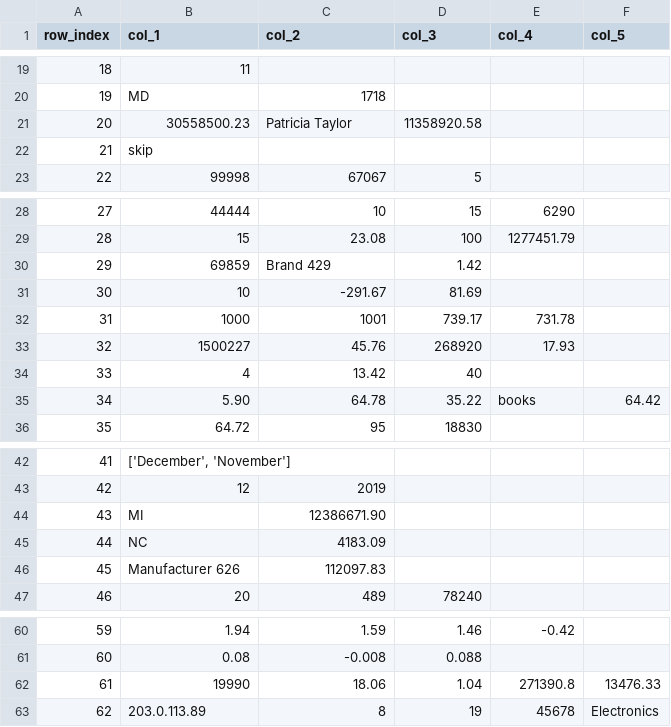
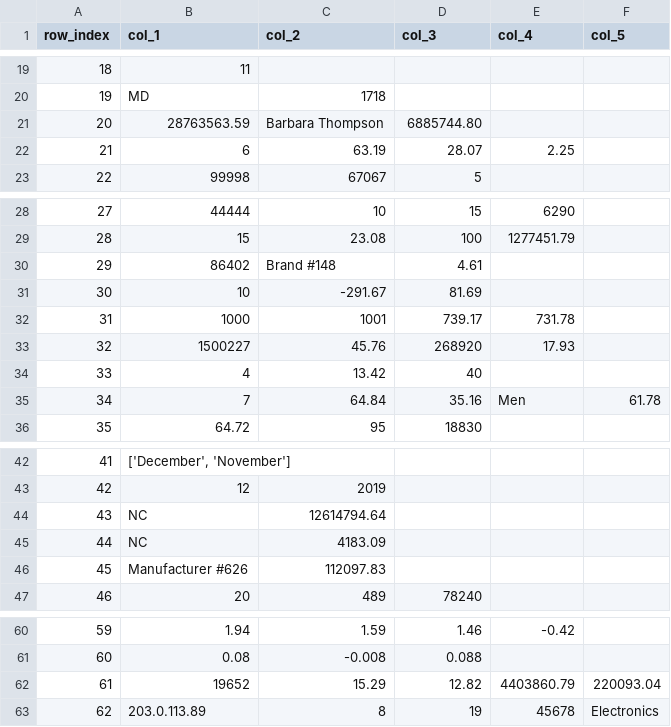
Before and after one commit to jinashrouniyar-268/aiug-hackathon, a CSV file: answers1.csv, drawn as a sheet; only a part is shown, gaps mark what is left out.

```diff
--- a/answers1.csv
+++ b/answers1.csv
@@ -20,4 +20,4 @@ row_index,col_1,col_2,col_3,col_4,col_5
 19,MD,1718,,,
-20,30558500.23,Patricia Taylor,11358920.58,,
-21,skip,,,,
+20,28763563.59,Barbara Thompson,6885744.80,,
+21,6,63.19,28.07,2.25,
 22,99998,67067,5,,
@@ -29,3 +29,3 @@ row_index,col_1,col_2,col_3,col_4,col_5
 28,15,23.08,100,1277451.79,
-29,69859,Brand 429,1.42,,
+29,86402,Brand #148,4.61,,
 30,10,-291.67,81.69,,
@@ -34,3 +34,3 @@ row_index,col_1,col_2,col_3,col_4,col_5
 33,4,13.42,40,,
-34,5.90,64.78,35.22,books,64.42
+34,7,64.84,35.16,Men,61.78
 35,64.72,95,18830,,
@@ -43,5 +43,5 @@ row_index,col_1,col_2,col_3,col_4,col_5
 42,12,2019,,,
-43,MI,12386671.90,,,
+43,NC,12614794.64,,,
 44,NC,4183.09,,,
-45,Manufacturer 626,112097.83,,,
+45,Manufacturer #626,112097.83,,,
 46,20,489,78240,,
@@ -61,3 +61,3 @@ row_index,col_1,col_2,col_3,col_4,col_5
 60,0.08,-0.008,0.088,,
-61,19990,18.06,1.04,271390.8,13476.33
+61,19652,15.29,12.82,4403860.79,220093.04
 62,203.0.113.89,8,19,45678,Electronics
```
Also changed, not shown: 1 other file.
